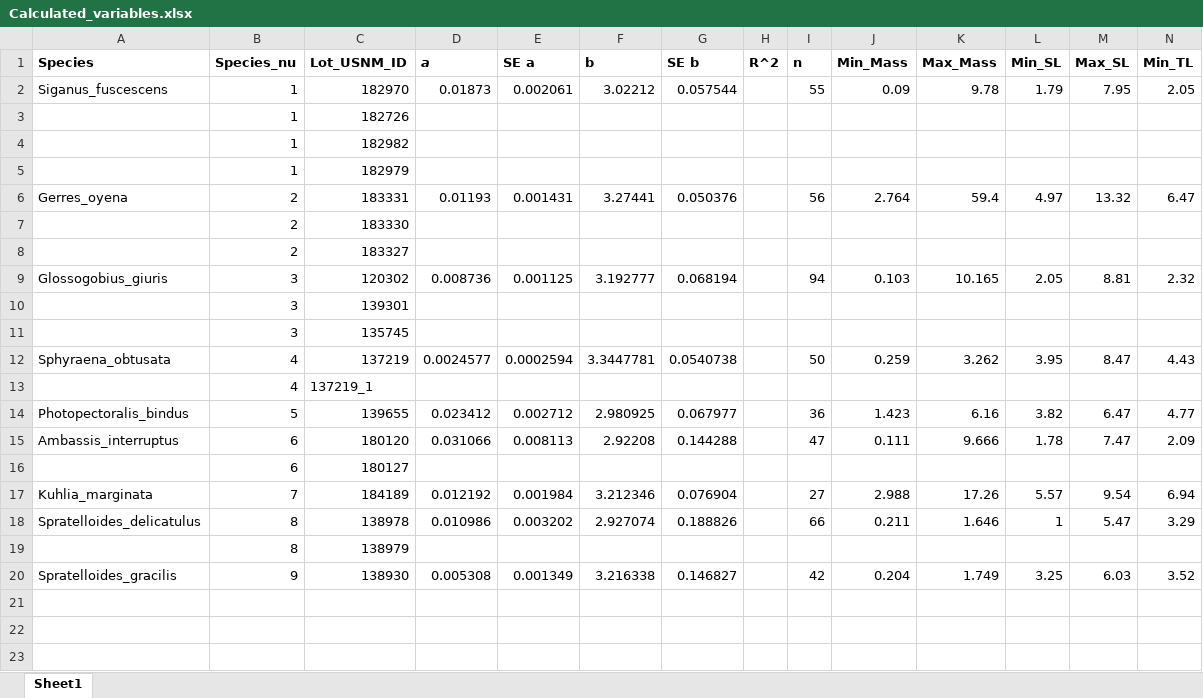
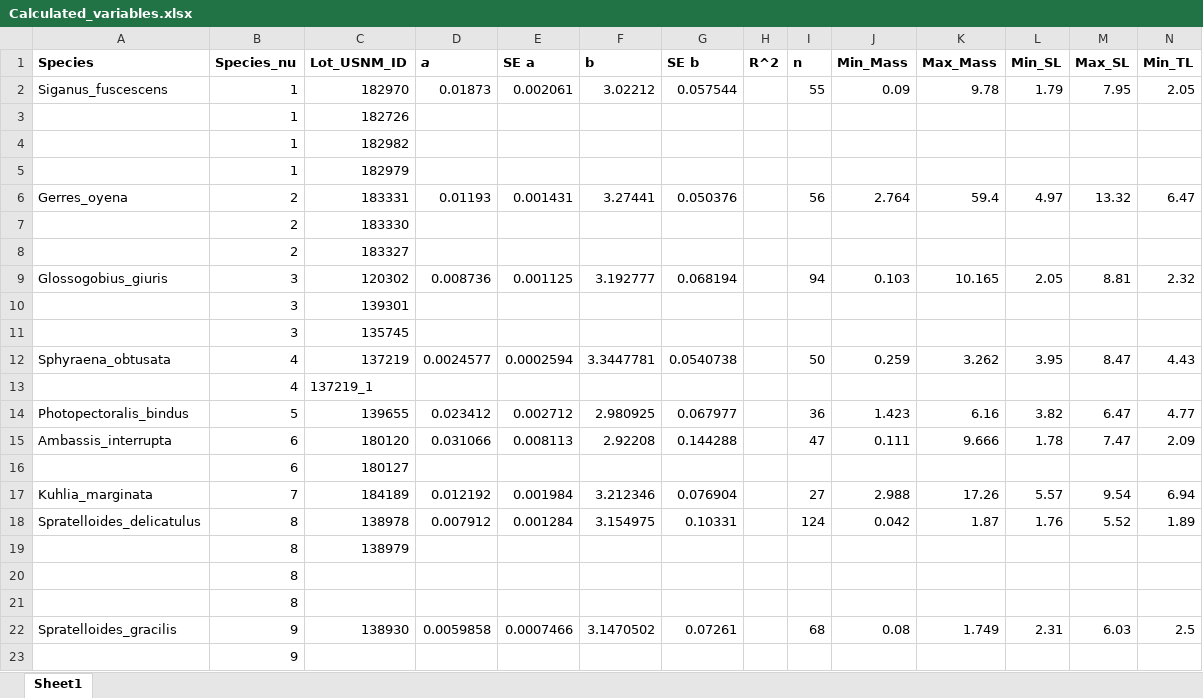
Before and after one commit to gabesalomon/AlbatrossPhillipinesLWR, an Excel workbook: Albatross_Raw_Data/Calculated_variables.xlsx, sheet Sheet1, drawn as a sheet; only a part is shown; values as stored, in another font and other column widths than the file's, no borders; addresses are those after the commit; rows hold the shown columns only; the diff names each change by its address in the sheet, - before the commit and + after, or states it on an @@ line.

```diff
--- a/Albatross_Raw_Data/Calculated_variables.xlsx (sheet Sheet1)
+++ b/Albatross_Raw_Data/Calculated_variables.xlsx (sheet Sheet1)
-A15 (Species): Ambassis_interruptus
+A15 (Species): Ambassis_interrupta
-D18 (a): 0.010986
+D18 (a): 0.007912
-E18 (SE a): 0.003202
+E18 (SE a): 0.001284
-F18 (b): 2.927074
+F18 (b): 3.154975
-G18 (SE b): 0.188826
+G18 (SE b): 0.10331
-I18 (n): 66
+I18 (n): 124
-J18 (Min_Mass): 0.211
+J18 (Min_Mass): 0.042
-K18 (Max_Mass): 1.646
+K18 (Max_Mass): 1.87
-L18 (Min_SL): 1
+L18 (Min_SL): 1.76
-M18 (Max_SL): 5.47
+M18 (Max_SL): 5.52
-N18 (Min_TL): 3.29
+N18 (Min_TL): 1.89
+row 20:  | 8
+row 21:  | 8
-D22 (a): 0.005308
+D22 (a): 0.0059858
-E22 (SE a): 0.001349
+E22 (SE a): 0.0007466
-F22 (b): 3.216338
+F22 (b): 3.1470502
-G22 (SE b): 0.146827
+G22 (SE b): 0.07261
-I22 (n): 42
+I22 (n): 68
-J22 (Min_Mass): 0.204
+J22 (Min_Mass): 0.08
-L22 (Min_SL): 3.25
+L22 (Min_SL): 2.31
-N22 (Min_TL): 3.52
+N22 (Min_TL): 2.5
+row 23:  | 9
```
Also changed, not shown: Albatross_Raw_Data/Albatross_LWR_Raw_Data.xlsx, Albatross_Raw_Data/Spratelloides_delicatulus.xlsx, 32 other files.
